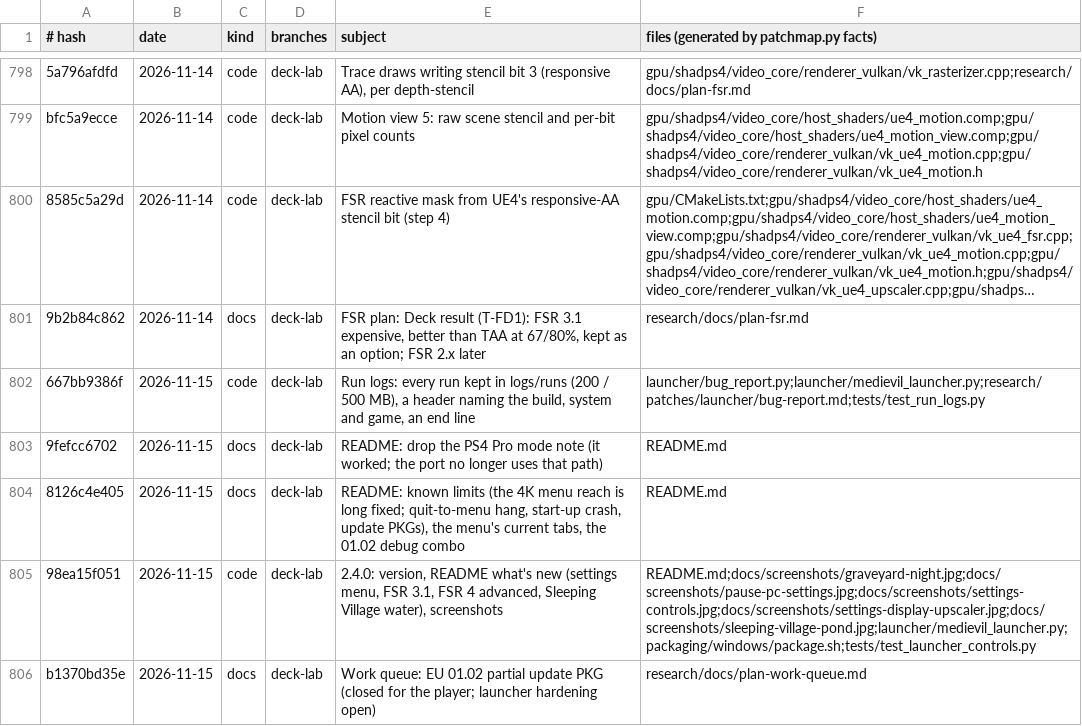
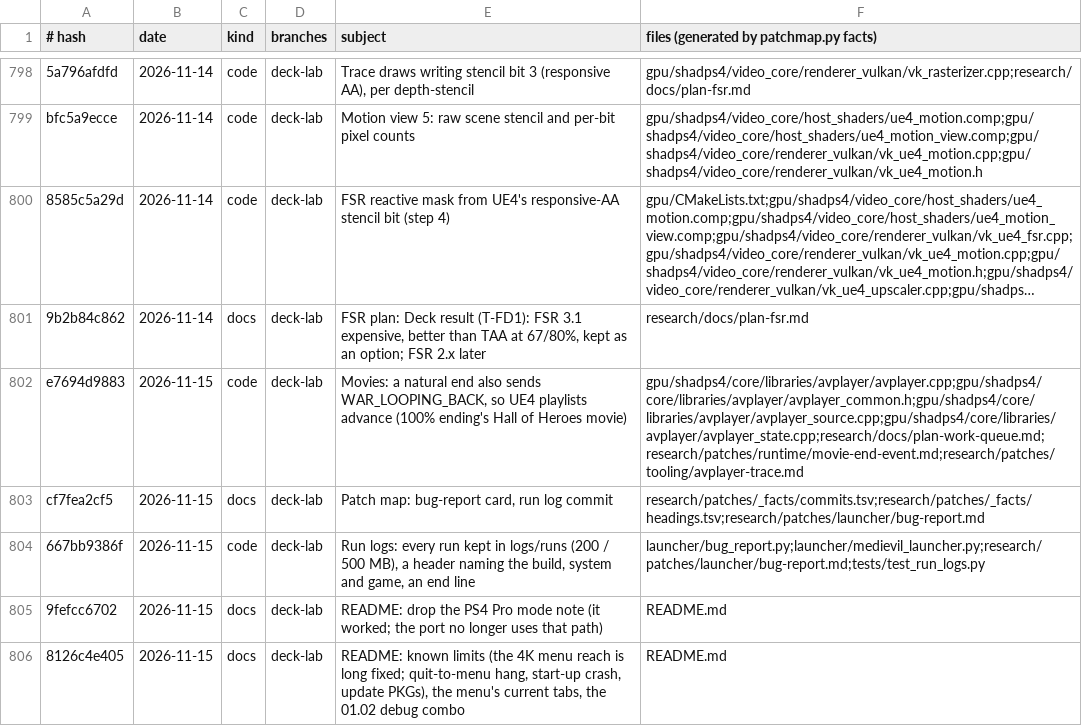
Before and after one commit to BevelTipDrip/medievil_2019_pc_port, a TSV file: research/patches/_facts/commits.tsv, drawn as a sheet; only a part is shown, gaps mark what is left out; the shorter side is filled out with more unchanged rows; long unchanged cells end in ….

```diff
--- a/research/patches/_facts/commits.tsv
+++ b/research/patches/_facts/commits.tsv
@@ -801,2 +801,4 @@ bfc5a9ecce	2026-11-14	code	deck-lab	Motion view 5: raw scene stencil and per-bit
 9b2b84c862	2026-11-14	docs	deck-lab	FSR plan: Deck result (T-FD1): FSR 3.1 expensive, better than TAA at 67/80%, kept as an option; FSR 2.x later	research/docs/plan-fsr.md
+e7694d9883	2026-11-15	code	deck-lab	Movies: a natural end also sends WAR_LOOPING_BACK, so UE4 playlists advance (100% ending's Hall of Heroes movie)	gpu/shadps4/core/libraries/avplayer/avplayer.cpp;gpu/shadps4/core/libraries/avplayer/avplayer_common.h;gpu/shadps4/core/libraries/avplayer/avplayer_source.cpp;gpu/shadps4/core/libraries/avplayer/avplayer_state.cpp;research/docs/plan-work-queue.md;research/patches/runtime/movie-end-event.md;research/patches/tooling/avplayer-trace.md
+cf7fea2cf5	2026-11-15	docs	deck-lab	Patch map: bug-report card, run log commit	research/patches/_facts/commits.tsv;research/patches/_facts/headings.tsv;research/patches/launcher/bug-report.md
 667bb9386f	2026-11-15	code	deck-lab	Run logs: every run kept in logs/runs (200 / 500 MB), a header naming the build, system and game, an end line	launcher/bug_report.py;launcher/medievil_launcher.py;research/patches/launcher/bug-report.md;tests/test_run_logs.py
```
Also changed, not shown: research/patches/_facts/headings.tsv, research/patches/_facts/switches.tsv, 3 other files.
